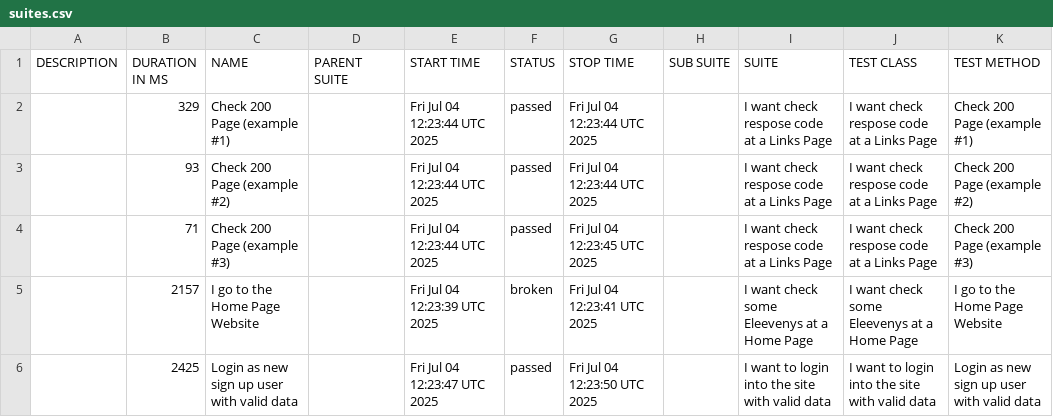
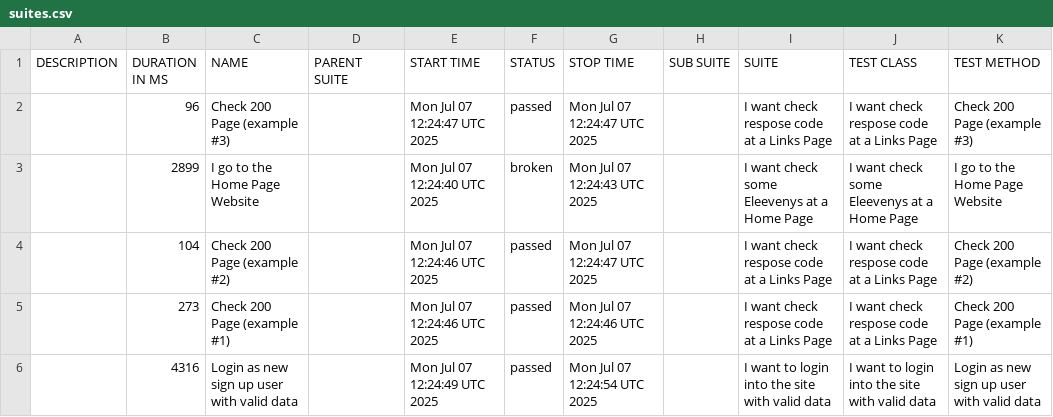
Before and after one commit to tmqa2408/cypress_Cucumber_BDD, a CSV file: data/suites.csv, drawn as a sheet.

```diff
--- a/data/suites.csv
+++ b/data/suites.csv
@@ -1,6 +1,6 @@
 "DESCRIPTION","DURATION IN MS","NAME","PARENT SUITE","START TIME","STATUS","STOP TIME","SUB SUITE","SUITE","TEST CLASS","TEST METHOD"
-"","329","Check 200 Page (example #1)","","Fri Jul 04 12:23:44 UTC 2025","passed","Fri Jul 04 12:23:44 UTC 2025","","I want check respose code at a Links Page","I want check respose code at a Links Page","Check 200 Page (example #1)"
-"","93","Check 200 Page (example #2)","","Fri Jul 04 12:23:44 UTC 2025","passed","Fri Jul 04 12:23:44 UTC 2025","","I want check respose code at a Links Page","I want check respose code at a Links Page","Check 200 Page (example #2)"
-"","71","Check 200 Page (example #3)","","Fri Jul 04 12:23:44 UTC 2025","passed","Fri Jul 04 12:23:45 UTC 2025","","I want check respose code at a Links Page","I want check respose code at a Links Page","Check 200 Page (example #3)"
-"","2157","I go to the Home Page Website","","Fri Jul 04 12:23:39 UTC 2025","broken","Fri Jul 04 12:23:41 UTC 2025","","I want check some Eleevenys at a Home Page","I want check some Eleevenys at a Home Page","I go to the Home Page Website"
-"","2425","Login as new sign up user with valid data","","Fri Jul 04 12:23:47 UTC 2025","passed","Fri Jul 04 12:23:50 UTC 2025","","I want to login into the site with valid data","I want to login into the site with valid data","Login as new sign up user with valid data"
+"","96","Check 200 Page (example #3)","","Mon Jul 07 12:24:47 UTC 2025","passed","Mon Jul 07 12:24:47 UTC 2025","","I want check respose code at a Links Page","I want check respose code at a Links Page","Check 200 Page (example #3)"
+"","2899","I go to the Home Page Website","","Mon Jul 07 12:24:40 UTC 2025","broken","Mon Jul 07 12:24:43 UTC 2025","","I want check some Eleevenys at a Home Page","I want check some Eleevenys at a Home Page","I go to the Home Page Website"
+"","104","Check 200 Page (example #2)","","Mon Jul 07 12:24:46 UTC 2025","passed","Mon Jul 07 12:24:47 UTC 2025","","I want check respose code at a Links Page","I want check respose code at a Links Page","Check 200 Page (example #2)"
+"","273","Check 200 Page (example #1)","","Mon Jul 07 12:24:46 UTC 2025","passed","Mon Jul 07 12:24:46 UTC 2025","","I want check respose code at a Links Page","I want check respose code at a Links Page","Check 200 Page (example #1)"
+"","4316","Login as new sign up user with valid data","","Mon Jul 07 12:24:49 UTC 2025","passed","Mon Jul 07 12:24:54 UTC 2025","","I want to login into the site with valid data","I want to login into the site with valid data","Login as new sign up user with valid data"
```
Also changed, not shown: 25 other files.
